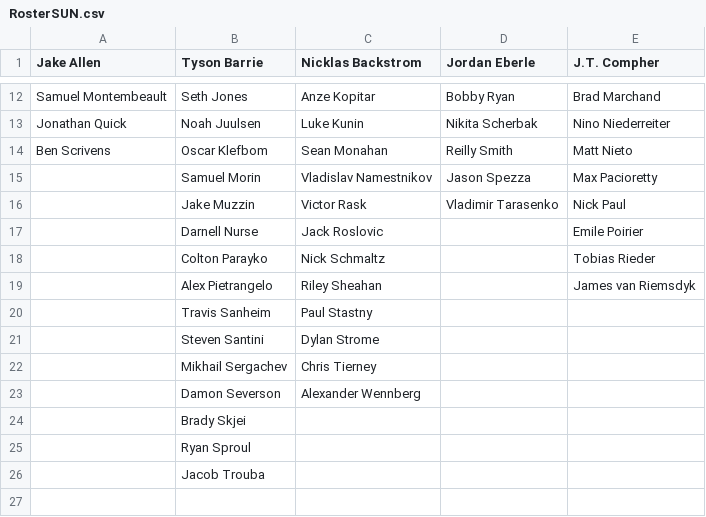
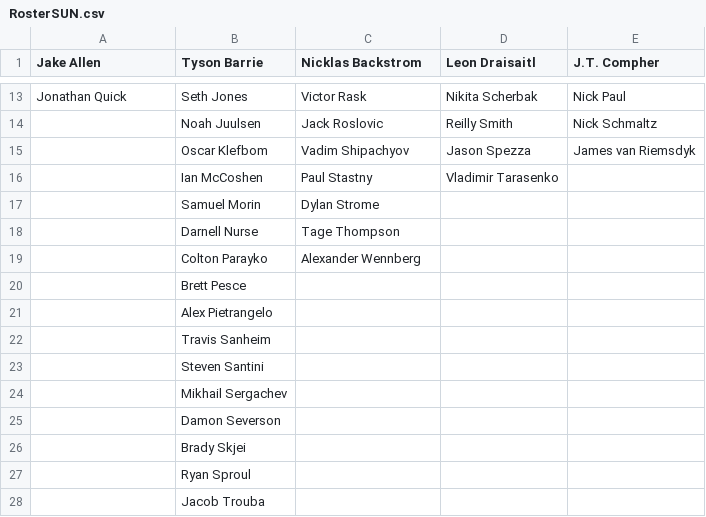
Before and after one commit to SunsHC/NCHLRoster, a CSV file: NCHLRoster/NCHLRoster/bin/Debug/RosterSUN.csv, drawn as a sheet; only a part is shown, gaps mark what is left out; removed rows and columns are numbered as before the commit, all else as after; the diff covers the shown part only; the diff names each change by its address in the sheet, - before the commit and + after, or states it on an @@ line.

```diff
--- a/NCHLRoster/NCHLRoster/bin/Debug/RosterSUN.csv
+++ b/NCHLRoster/NCHLRoster/bin/Debug/RosterSUN.csv
-D1: Jordan Eberle
+D1: Leon Draisaitl
-A13 (Jake Allen): Samuel Montembeault
+A13 (Jake Allen): Jonathan Quick
-C13 (Nicklas Backstrom): Anze Kopitar
+C13 (Nicklas Backstrom): Victor Rask
-D13 (Leon Draisaitl): Bobby Ryan
+D13 (Leon Draisaitl): Nikita Scherbak
-E13 (J.T. Compher): Brad Marchand
+E13 (J.T. Compher): Nick Paul
-A14 (Jake Allen): Jonathan Quick
+A14 (Jake Allen): (empty)
-C14 (Nicklas Backstrom): Luke Kunin
+C14 (Nicklas Backstrom): Jack Roslovic
-D14 (Leon Draisaitl): Nikita Scherbak
+D14 (Leon Draisaitl): Reilly Smith
-E14 (J.T. Compher): Nino Niederreiter
+E14 (J.T. Compher): Nick Schmaltz
-A15 (Jake Allen): Ben Scrivens
+A15 (Jake Allen): (empty)
-C15 (Nicklas Backstrom): Sean Monahan
+C15 (Nicklas Backstrom): Vadim Shipachyov
-D15 (Leon Draisaitl): Reilly Smith
+D15 (Leon Draisaitl): Jason Spezza
-E15 (J.T. Compher): Matt Nieto
+E15 (J.T. Compher): James van Riemsdyk
+row 16:  | Ian McCoshen | Paul Stastny | Vladimir Tarasenko
-C17 (Nicklas Backstrom): Vladislav Namestnikov
+C17 (Nicklas Backstrom): Dylan Strome
-D17 (Leon Draisaitl): Jason Spezza
+D17 (Leon Draisaitl): (empty)
-E17 (J.T. Compher): Max Pacioretty
+E17 (J.T. Compher): (empty)
-row 16:  | Jake Muzzin | Victor Rask | Vladimir Tarasenko | Nick Paul
-C18 (Nicklas Backstrom): Jack Roslovic
+C18 (Nicklas Backstrom): Tage Thompson
-E18 (J.T. Compher): Emile Poirier
+E18 (J.T. Compher): (empty)
-C19 (Nicklas Backstrom): Nick Schmaltz
+C19 (Nicklas Backstrom): Alexander Wennberg
-E19 (J.T. Compher): Tobias Rieder
+E19 (J.T. Compher): (empty)
+row 20:  | Brett Pesce
-C21 (Nicklas Backstrom): Riley Sheahan
+C21 (Nicklas Backstrom): (empty)
-E21 (J.T. Compher): James van Riemsdyk
+E21 (J.T. Compher): (empty)
-C22 (Nicklas Backstrom): Paul Stastny
+C22 (Nicklas Backstrom): (empty)
-C23 (Nicklas Backstrom): Dylan Strome
+C23 (Nicklas Backstrom): (empty)
-C24 (Nicklas Backstrom): Chris Tierney
+C24 (Nicklas Backstrom): (empty)
-C25 (Nicklas Backstrom): Alexander Wennberg
+C25 (Nicklas Backstrom): (empty)
```
Also changed, not shown: 1 added row and 29 edited cells elsewhere in this file, NCHLRoster/NCHLRoster/bin/Debug/DB NCHL.csv, NCHLRoster/NCHLRoster/bin/Debug/RosterBUC.csv, 4 other files.
